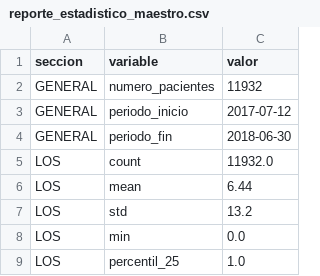
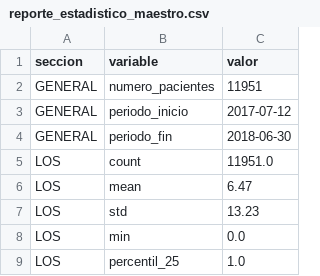
Before and after one commit to dbarraza01/Capstone-Grupo-16-, a CSV file: data/reports/reporte_estadistico_maestro.csv, drawn as a sheet; only a part is shown; the diff covers the shown part only.

```diff
--- a/data/reports/reporte_estadistico_maestro.csv
+++ b/data/reports/reporte_estadistico_maestro.csv
@@ -1,8 +1,8 @@
 seccion;variable;valor
-GENERAL;numero_pacientes;11932
+GENERAL;numero_pacientes;11951
 GENERAL;periodo_inicio;2017-07-12
 GENERAL;periodo_fin;2018-06-30
-LOS;count;11932.0
-LOS;mean;6.44
-LOS;std;13.2
+LOS;count;11951.0
+LOS;mean;6.47
+LOS;std;13.23
 LOS;min;0.0
```
Also changed, not shown: 19 edited cells elsewhere in this file, data/reports/reporte_estadistico_diagnostico.csv, graficos/diagnosticos/estadisticas_frecuencia.csv, 17 other files.
